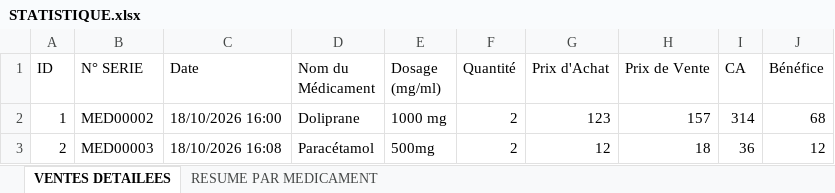
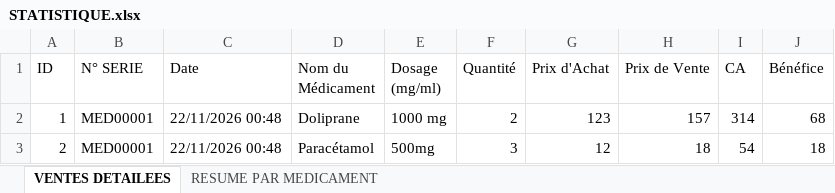
Before and after one commit to mbarrada218-lgtm/Gestion-d-une-Pharmacie, an Excel workbook: STATISTIQUE.xlsx, sheet VENTES DETAILEES, drawn as a sheet; values as stored, in another font and other column widths than the file's, no borders; the diff names each change by its address in the sheet, - before the commit and + after, or states it on an @@ line.

```diff
--- a/STATISTIQUE.xlsx (sheet VENTES DETAILEES)
+++ b/STATISTIQUE.xlsx (sheet VENTES DETAILEES)
-B2 (N° SERIE): MED00002
+B2 (N° SERIE): MED00001
-C2 (Date): 18/10/2026 16:00
+C2 (Date): 22/11/2026 00:48
-B3 (N° SERIE): MED00003
+B3 (N° SERIE): MED00001
-C3 (Date): 18/10/2026 16:08
+C3 (Date): 22/11/2026 00:48
-F3 (Quantité): 2
+F3 (Quantité): 3
-I3 (CA): 36
+I3 (CA): 54
-J3 (Bénéfice): 12
+J3 (Bénéfice): 18
```
Also changed, not shown: sheet RESUME PAR MEDICAMENT, MEDICAMENTS.xlsx, UTILISATEUR.xlsx, 11 other files.
